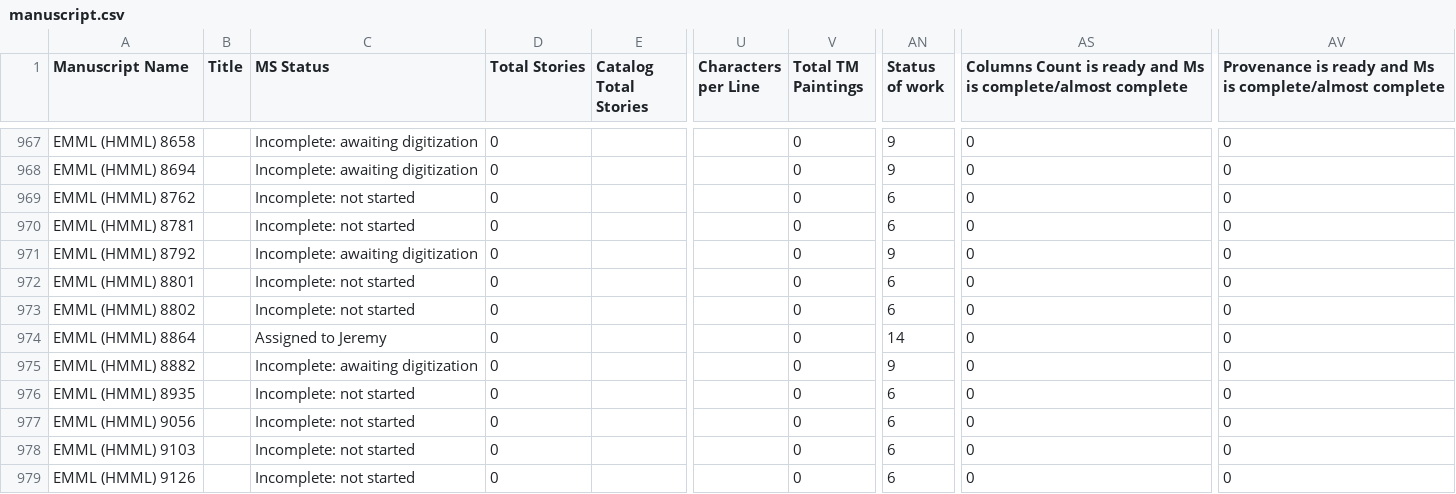
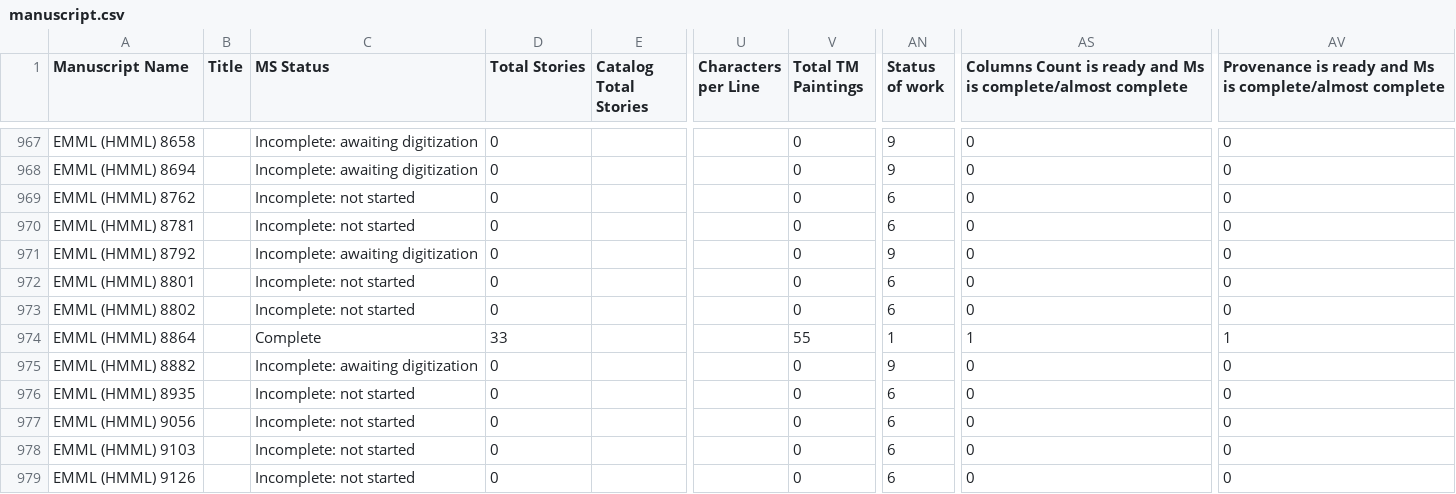
Before and after one commit to Princeton-CDH/pemm-data, a CSV file: data/manuscript.csv, drawn as a sheet; only a part is shown, gaps mark what is left out; the diff names each change by its address in the sheet, - before the commit and + after, or states it on an @@ line.

Commit message:
Automatic data updates from PEMM
Co-authored-by: dmuluneh <73725371+dmuluneh@users.noreply.github.com >

```diff
--- a/data/manuscript.csv
+++ b/data/manuscript.csv
-C974 (MS Status): Assigned to Jeremy
+C974 (MS Status): Complete
-D974 (Total Stories): 0
+D974 (Total Stories): 33
-V974 (Total TM Paintings): 0
+V974 (Total TM Paintings): 55
-AN974 (Status of work): 14
+AN974 (Status of work): 1
-AS974: 0
+AS974: 1
-AV974: 0
+AV974: 1
```
Also changed, not shown: 1 other file.
